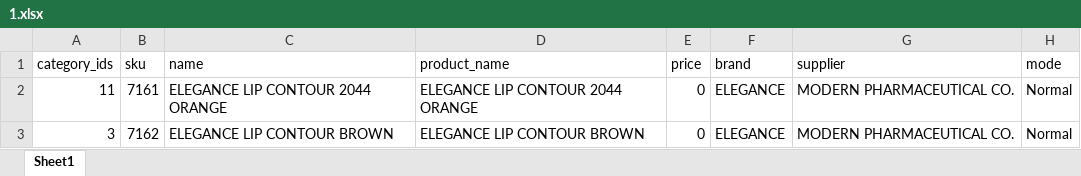
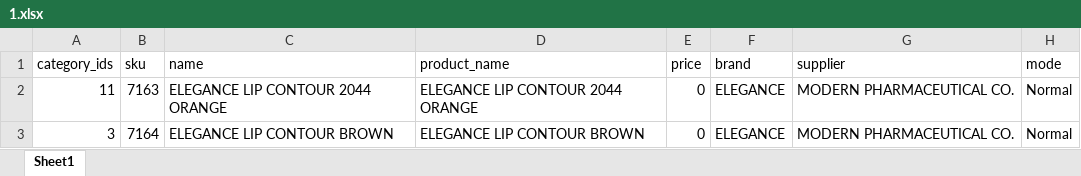
Before and after one commit to Ignovate/Pdc, an Excel workbook: var/import/1.xlsx, sheet Sheet1, drawn as a sheet; only a part is shown; values as stored, in another font and other column widths than the file's, no borders; the diff names each change by its address in the sheet, - before the commit and + after, or states it on an @@ line.

Commit message:
Import Backend Refurbished

```diff
--- a/var/import/1.xlsx (sheet Sheet1)
+++ b/var/import/1.xlsx (sheet Sheet1)
-B2 (sku): 7161
+B2 (sku): 7163
-B3 (sku): 7162
+B3 (sku): 7164
```
Also changed, not shown: 1 other file.
